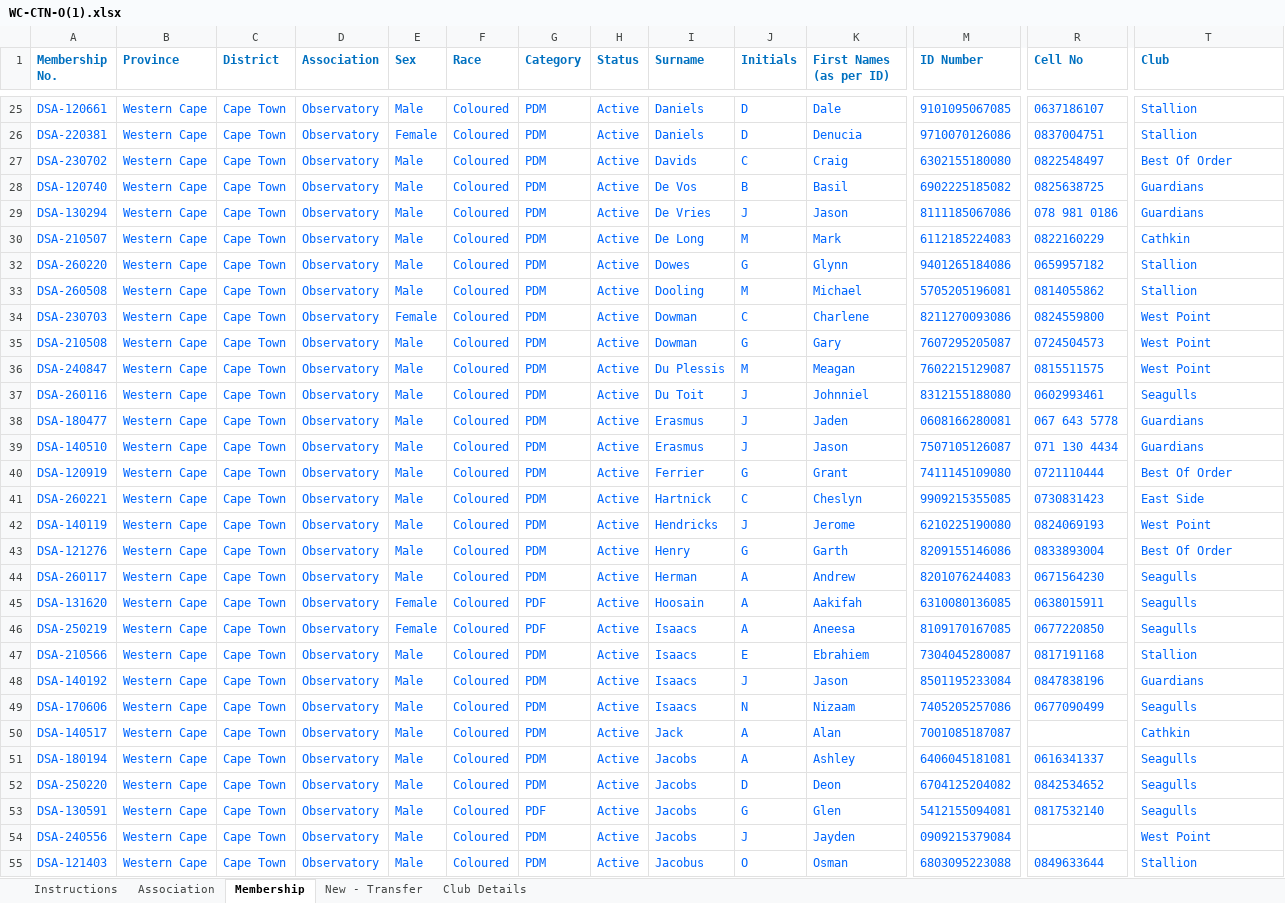
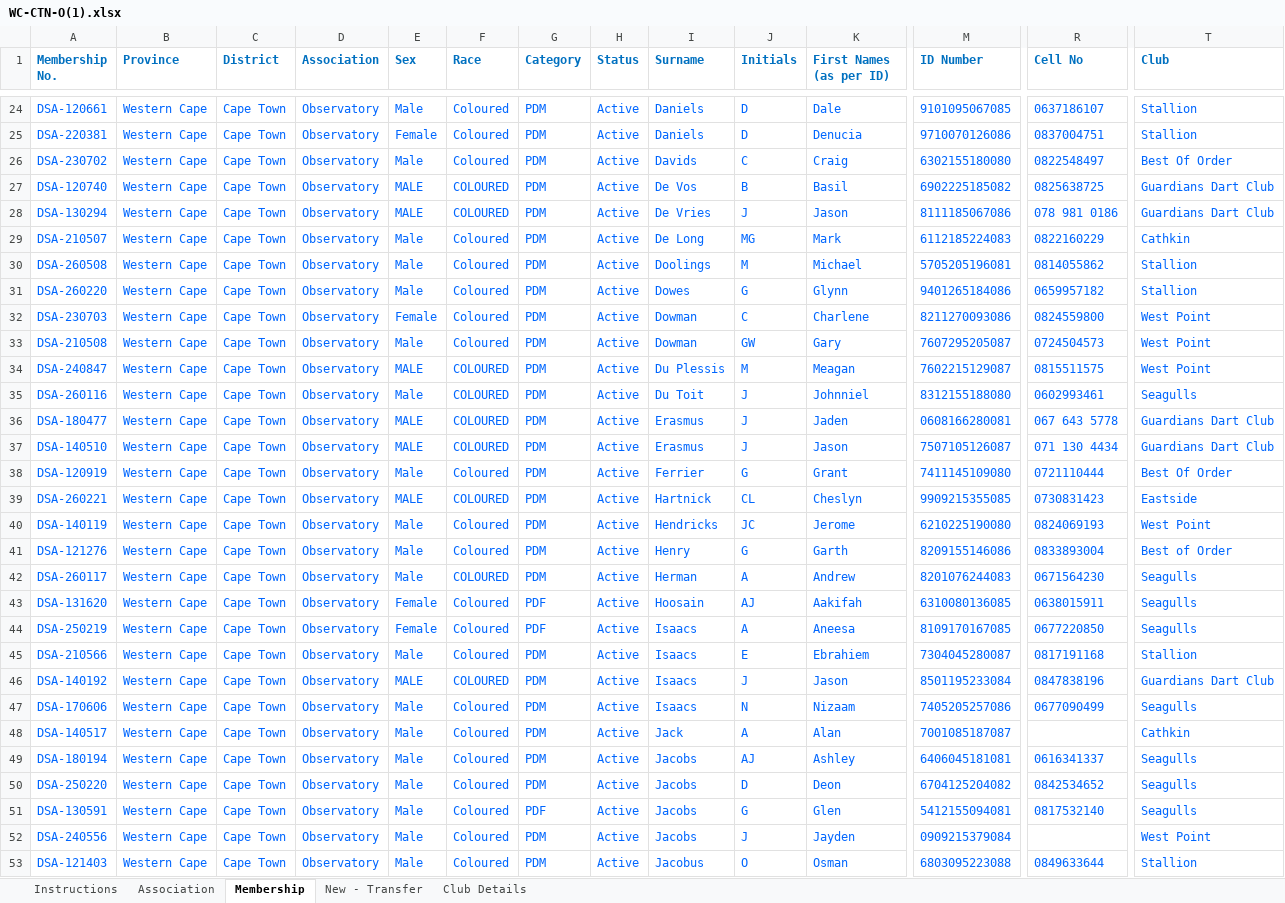
Before and after one commit to jakes007/ODA, an Excel workbook: import-files/WC-CTN-O(1).xlsx, sheet Membership, drawn as a sheet; only a part is shown, gaps mark what is left out; values as stored, in another font and other column widths than the file's, no borders; conditional formats not drawn; removed rows and columns are numbered as before the commit, all else as after; rows hold the shown columns only; the diff covers the shown part only; the diff names each change by its address in the sheet, - before the commit and + after, or states it on an @@ line.

Commit message:
imported new stats

```diff
--- a/import-files/WC-CTN-O(1).xlsx (sheet Membership)
+++ b/import-files/WC-CTN-O(1).xlsx (sheet Membership)
-E27:E28 (Sex): Male
+E27:E28 (Sex): MALE
-F27:F28 (Race): Coloured
+F27:F28 (Race): COLOURED
-T27:T28 (Club): Guardians
+T27:T28 (Club): Guardians Dart Club
-J29 (Initials): M
+J29 (Initials): MG
+row 30: DSA-260508 | Western Cape | Cape Town | Observatory | Male | Coloured | PDM | Active | Doolings | M | Michael | 5705205196081 | 0814055862 | Stallion
-row 33: DSA-260508 | Western Cape | Cape Town | Observatory | Male | Coloured | PDM | Active | Dooling | M | Michael | 5705205196081 | 0814055862 | Stallion
-J33 (Initials): G
+J33 (Initials): GW
-E34 (Sex): Male
+E34 (Sex): MALE
-F34:F37 (Race): Coloured
+F34:F37 (Race): COLOURED
-E36:E37 (Sex): Male
+E36:E37 (Sex): MALE
-T36:T37 (Club): Guardians
+T36:T37 (Club): Guardians Dart Club
-E39 (Sex): Male
+E39 (Sex): MALE
-F39 (Race): Coloured
+F39 (Race): COLOURED
-J39 (Initials): C
+J39 (Initials): CL
-T39 (Club): East Side
+T39 (Club): Eastside
-J40 (Initials): J
+J40 (Initials): JC
-T41 (Club): Best Of Order
+T41 (Club): Best of Order
-F42 (Race): Coloured
+F42 (Race): COLOURED
-J43 (Initials): A
+J43 (Initials): AJ
-E46 (Sex): Male
+E46 (Sex): MALE
-F46 (Race): Coloured
+F46 (Race): COLOURED
-T46 (Club): Guardians
+T46 (Club): Guardians Dart Club
-J49 (Initials): A
+J49 (Initials): AJ
```
Also changed, not shown: 2 added rows, 2 removed rows and 65 edited cells elsewhere in this sheet, 3 other files.
